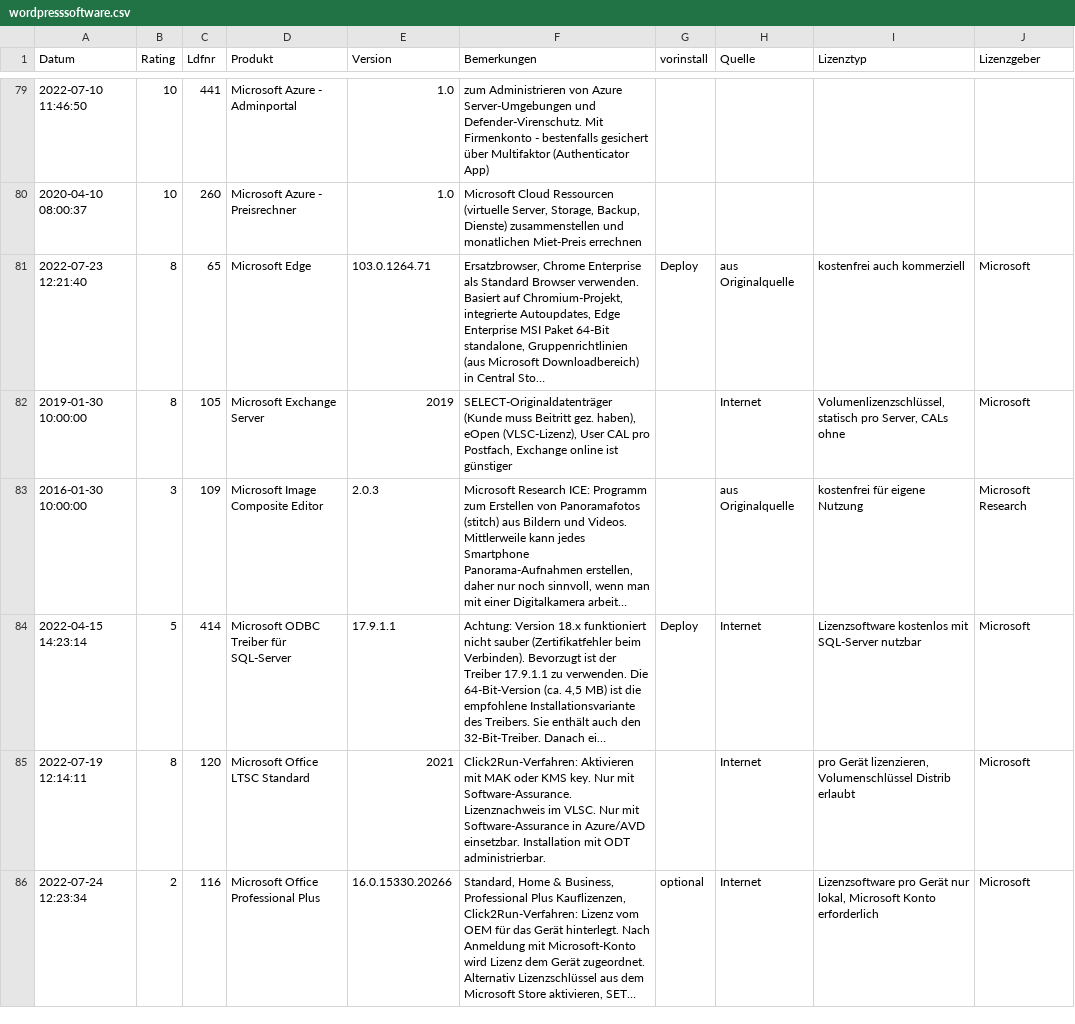
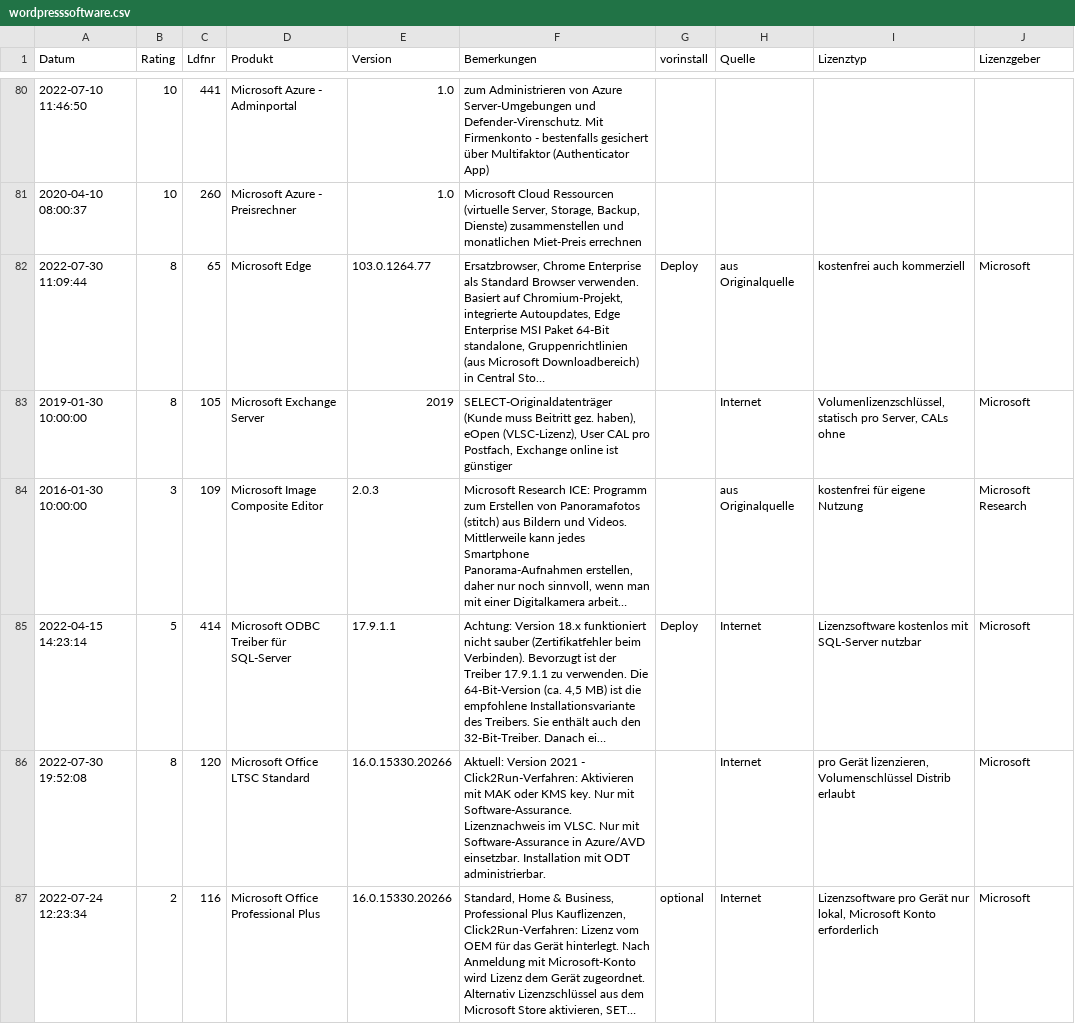
Before and after one commit to svenbolte/Open-Audit-Classic, a CSV file: htdocs/openaudit/wordpresssoftware.csv, drawn as a sheet; only a part is shown, gaps mark what is left out; long unchanged cells end in …; addresses are those after the commit; the diff covers the shown part only; the diff names each change by its address in the sheet, - before the commit and + after, or states it on an @@ line.

```diff
--- a/htdocs/openaudit/wordpresssoftware.csv
+++ b/htdocs/openaudit/wordpresssoftware.csv
-A82 (Datum): 2022-07-23 12:21:40
+A82 (Datum): 2022-07-30 11:09:44
-E82 (Version): 103.0.1264.71
+E82 (Version): 103.0.1264.77
-A86 (Datum): 2022-07-19 12:14:11
+A86 (Datum): 2022-07-30 19:52:08
-E86 (Version): 2021
+E86 (Version): 16.0.15330.20266
-F86 (Bemerkungen): Click2Run-Verfahren: Aktivieren…
+F86 (Bemerkungen): Aktuell: Version 2021 - Click2Run-Verfahren: Aktivieren…
```
Also changed, not shown: 2 added rows and 37 edited cells elsewhere in this file, 1 other file.
